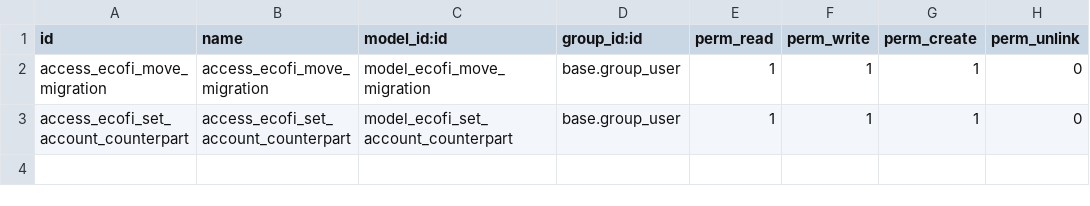
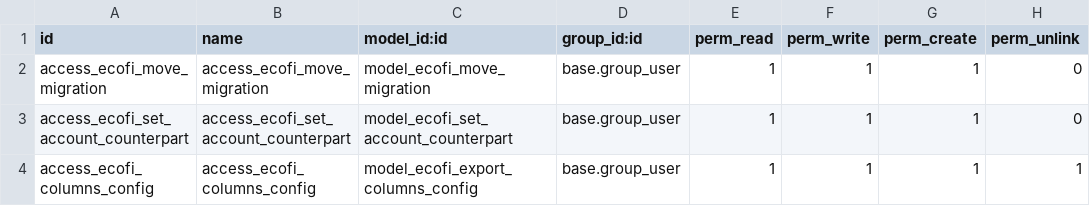
Before and after one commit to NicolaiHolzwerkstaettenKG/V12, a CSV file: eco/ecoservice_financeinterface_datev/security/ir.model.access.csv, drawn as a sheet.

Commit message:
Update ecoservice_financeinterface_datev

```diff
--- a/eco/ecoservice_financeinterface_datev/security/ir.model.access.csv
+++ b/eco/ecoservice_financeinterface_datev/security/ir.model.access.csv
@@ -3 +3,2 @@ access_ecofi_move_migration,access_ecofi_move_migration,model_ecofi_move_migrati
 access_ecofi_set_account_counterpart,access_ecofi_set_account_counterpart,model_ecofi_set_account_counterpart,base.group_user,1,1,1,0
+access_ecofi_columns_config,access_ecofi_columns_config,model_ecofi_export_columns_config,base.group_user,1,1,1,1
```
Also changed, not shown: 32 other files.
